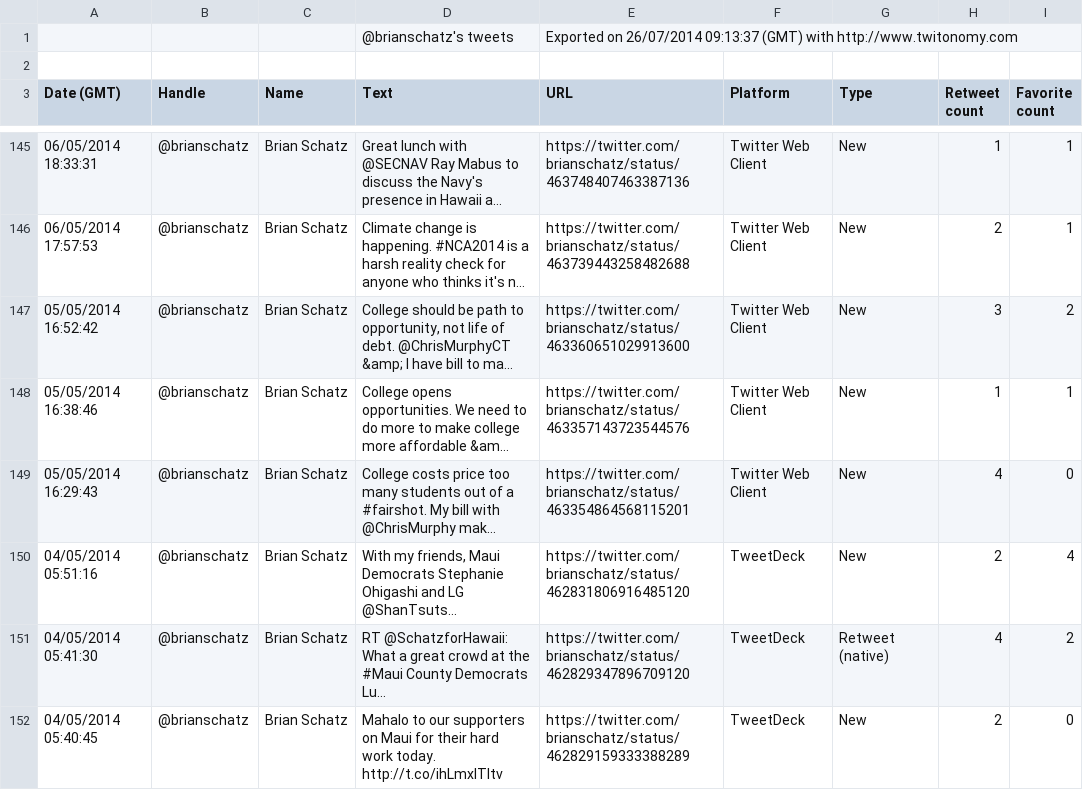
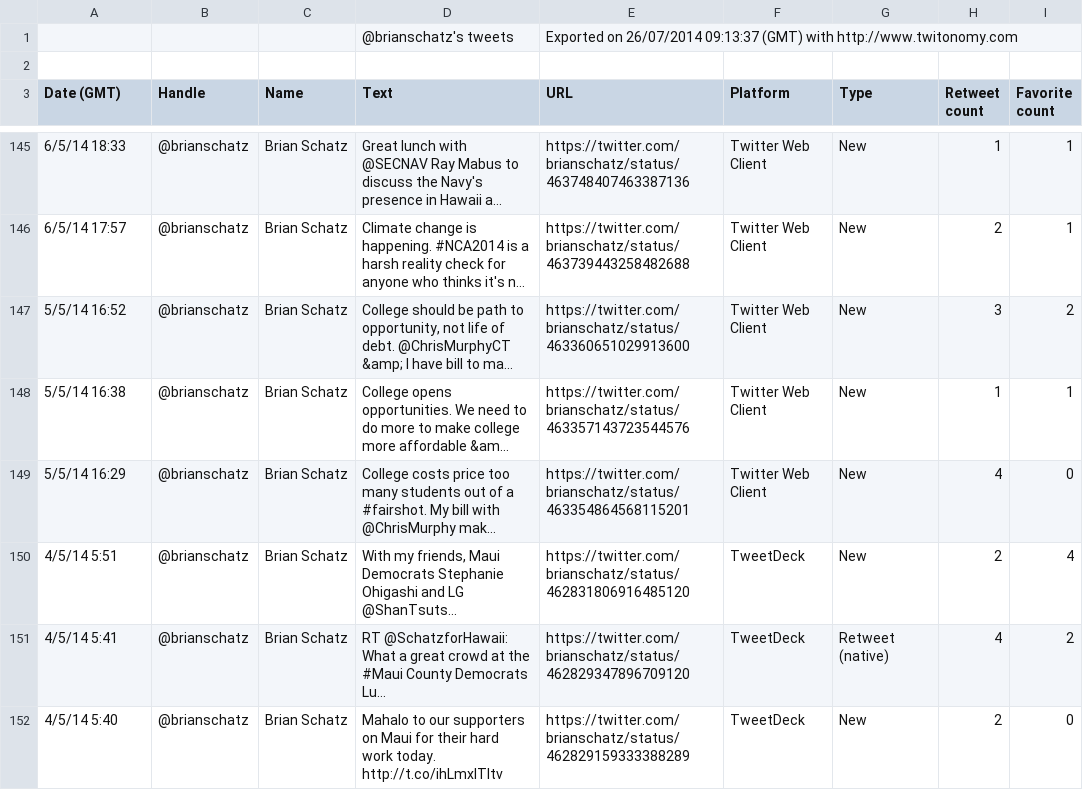
Before and after one commit to HC008/TweetApp, a CSV file: twitonomy_hichilab_brianschatz_July_25.csv, drawn as a sheet; only a part is shown, gaps mark what is left out; long unchanged cells end in …; the diff covers the shown part only; the diff names each change by its address in the sheet, - before the commit and + after, or states it on an @@ line.

```diff
--- a/twitonomy_hichilab_brianschatz_July_25.csv
+++ b/twitonomy_hichilab_brianschatz_July_25.csv
-A145 (Date (GMT)): 06/05/2014 18:33:31
+A145 (Date (GMT)): 6/5/14 18:33
-A146 (Date (GMT)): 06/05/2014 17:57:53
+A146 (Date (GMT)): 6/5/14 17:57
-A147 (Date (GMT)): 05/05/2014 16:52:42
+A147 (Date (GMT)): 5/5/14 16:52
-A148 (Date (GMT)): 05/05/2014 16:38:46
+A148 (Date (GMT)): 5/5/14 16:38
-A149 (Date (GMT)): 05/05/2014 16:29:43
+A149 (Date (GMT)): 5/5/14 16:29
-A150 (Date (GMT)): 04/05/2014 05:51:16
+A150 (Date (GMT)): 4/5/14 5:51
-A151 (Date (GMT)): 04/05/2014 05:41:30
+A151 (Date (GMT)): 4/5/14 5:41
-A152 (Date (GMT)): 04/05/2014 05:40:45
+A152 (Date (GMT)): 4/5/14 5:40
```
Also changed, not shown: 78 edited cells elsewhere in this file, Test_2.csv.
